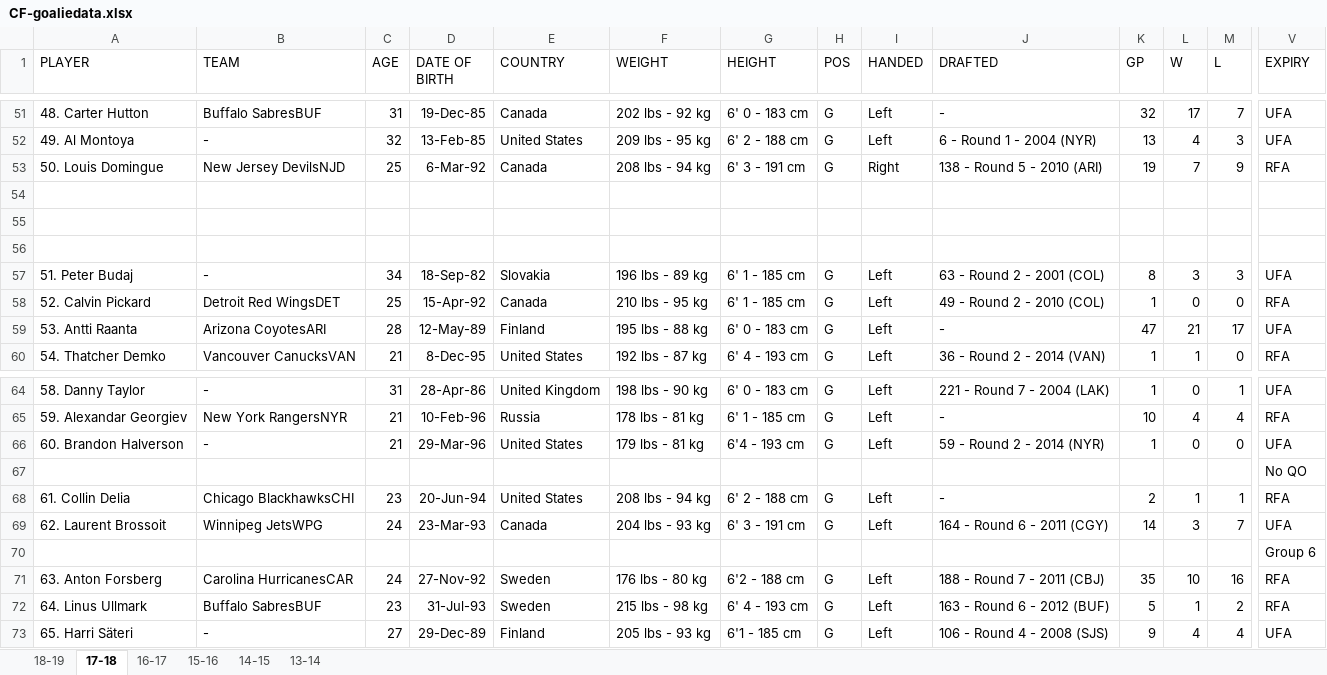
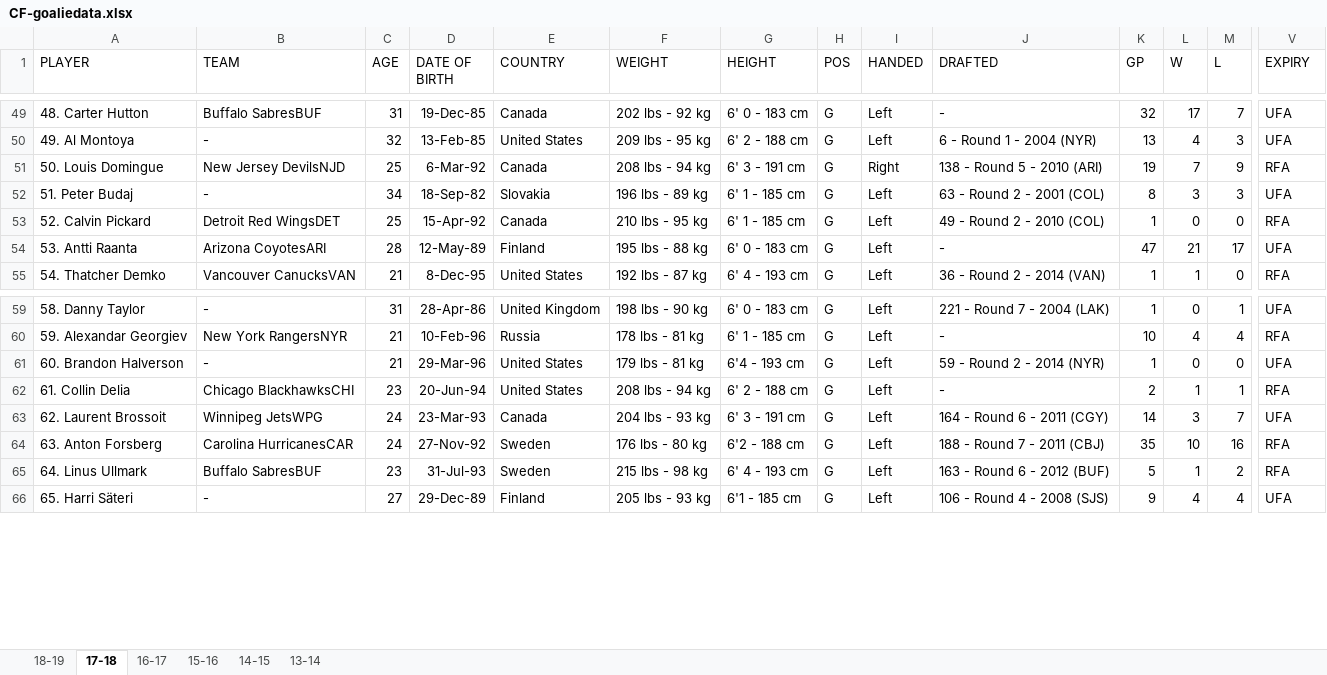
Before and after one commit to MaiaPelletier/nhlgoalieevaluation, an Excel workbook: data/CF-goaliedata.xlsx, sheet 17-18, drawn as a sheet; only a part is shown, gaps mark what is left out; values as stored, in another font and other column widths than the file's, no borders; rows hold the shown columns only; the diff covers the shown part only; the diff names each change by its address in the sheet, - before the commit and + after, or states it on an @@ line.

```diff
--- a/data/CF-goaliedata.xlsx (sheet 17-18)
+++ b/data/CF-goaliedata.xlsx (sheet 17-18)
-row 54: (empty)
-row 55: (empty)
-row 56: (empty)
-row 67:  |  |  |  |  |  |  |  |  |  |  |  |  | No QO
-row 70:  |  |  |  |  |  |  |  |  |  |  |  |  | Group 6
```
Also changed, not shown: 8 removed rows elsewhere in this sheet, sheet 16-17, sheet 14-15, sheet 15-16, sheet 13-14.
